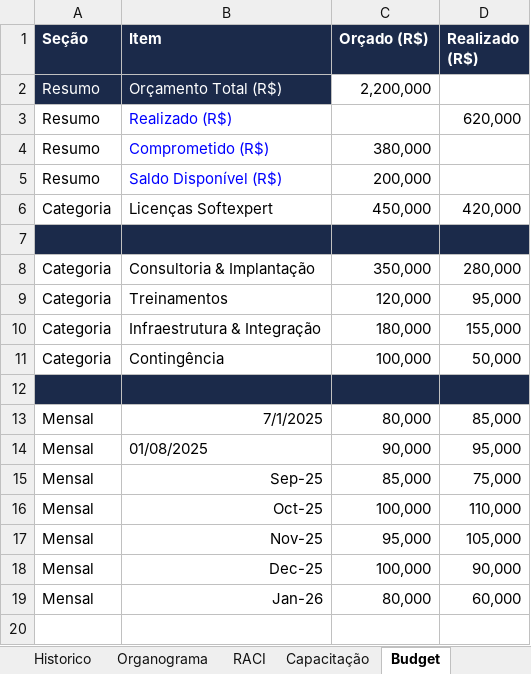
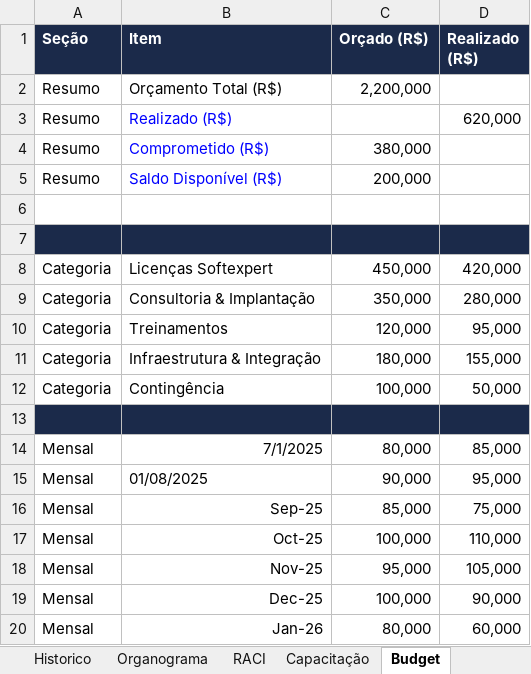
Before and after one commit to Lucas7Fernandes/Softexpert, an Excel workbook: template-softexpert.xlsx, sheet Budget, drawn as a sheet; values as stored, in another font and other column widths than the file's, no borders; removed rows and columns are numbered as before the commit, all else as after; the diff names each change by its address in the sheet, - before the commit and + after, or states it on an @@ line.

Commit message:
Atualização automática da planilha

```diff
--- a/template-softexpert.xlsx (sheet Budget)
+++ b/template-softexpert.xlsx (sheet Budget)
@@ A2:B2 fill: #1B2A4A → none, text colour: #FFFFFF → black @@
+row 6: (empty)
+row 7: (empty)
-row 7: (empty)
```
